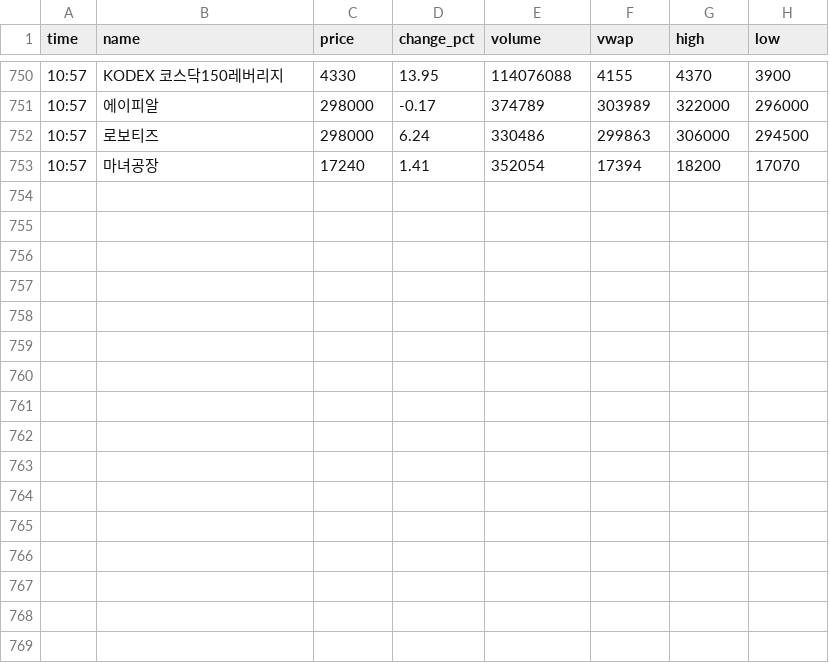
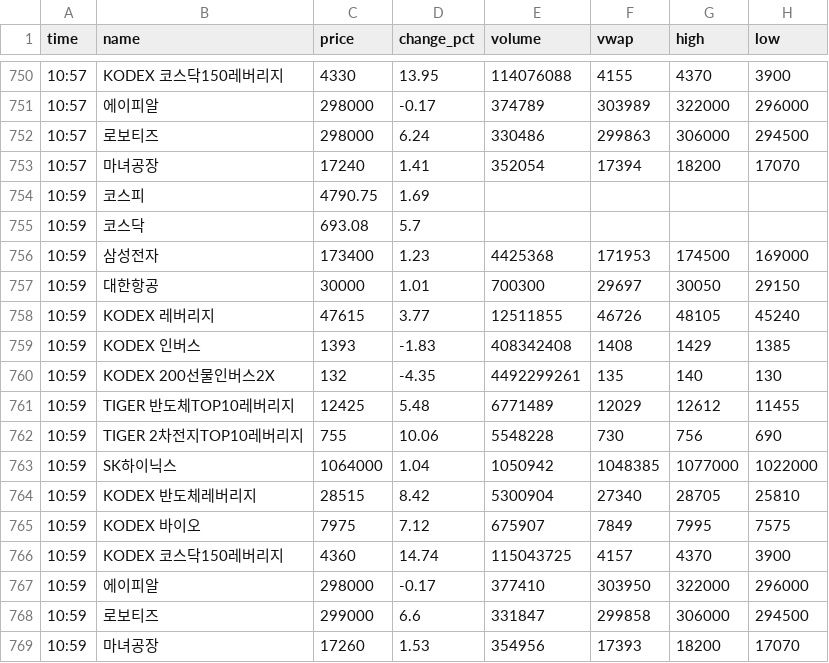
Before and after one commit to jnvs99/stock-alert-bot, a CSV file: data/2026-11-27.csv, drawn as a sheet; only a part is shown, gaps mark what is left out.

Commit message:
data 2026-11-27_0200

```diff
--- a/data/2026-11-27.csv
+++ b/data/2026-11-27.csv
@@ -753 +753,17 @@ time,name,price,change_pct,volume,vwap,high,low
 10:57,마녀공장,17240,1.41,352054,17394,18200,17070
+10:59,코스피,4790.75,1.69,,,,
+10:59,코스닥,693.08,5.7,,,,
+10:59,삼성전자,173400,1.23,4425368,171953,174500,169000
+10:59,대한항공,30000,1.01,700300,29697,30050,29150
+10:59,KODEX 레버리지,47615,3.77,12511855,46726,48105,45240
+10:59,KODEX 인버스,1393,-1.83,408342408,1408,1429,1385
+10:59,KODEX 200선물인버스2X,132,-4.35,4492299261,135,140,130
+10:59,TIGER 반도체TOP10레버리지,12425,5.48,6771489,12029,12612,11455
+10:59,TIGER 2차전지TOP10레버리지,755,10.06,5548228,730,756,690
+10:59,SK하이닉스,1064000,1.04,1050942,1048385,1077000,1022000
+10:59,KODEX 반도체레버리지,28515,8.42,5300904,27340,28705,25810
+10:59,KODEX 바이오,7975,7.12,675907,7849,7995,7575
+10:59,KODEX 코스닥150레버리지,4360,14.74,115043725,4157,4370,3900
+10:59,에이피알,298000,-0.17,377410,303950,322000,296000
+10:59,로보티즈,299000,6.6,331847,299858,306000,294500
+10:59,마녀공장,17260,1.53,354956,17393,18200,17070
```
Also changed, not shown: 1 other file.
